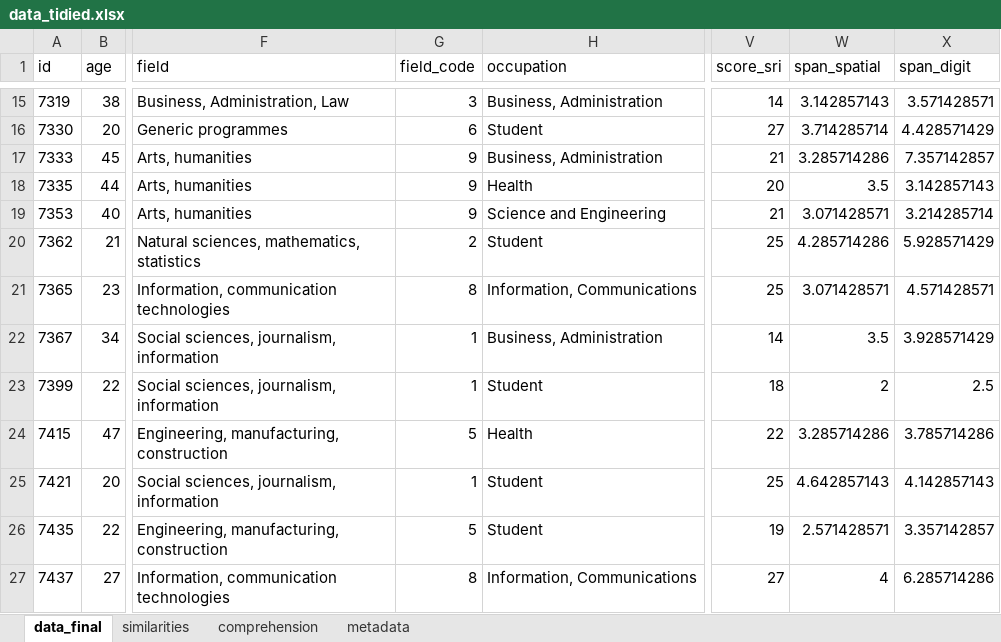
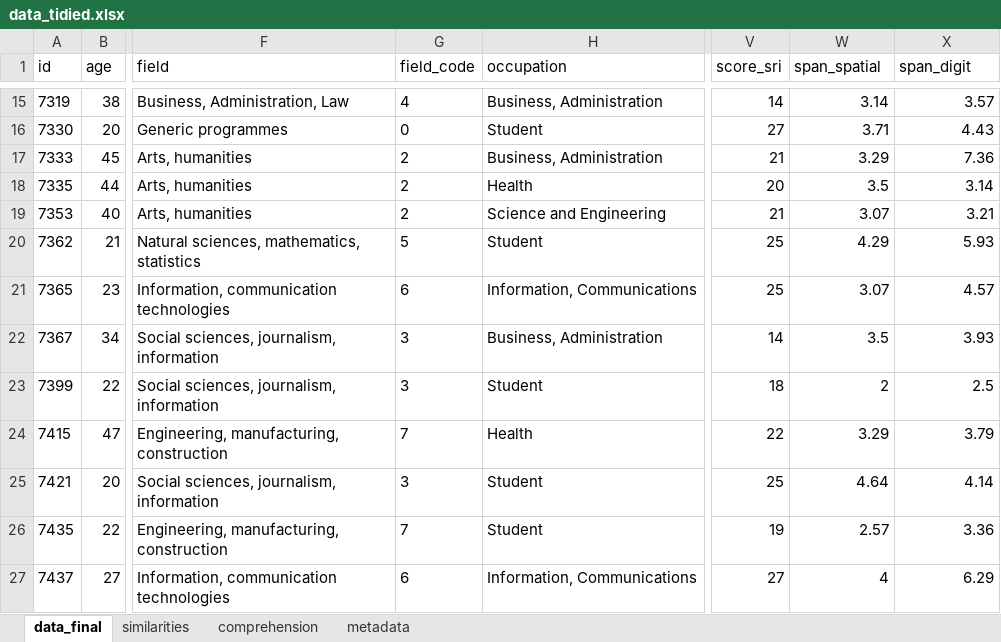
Before and after one commit to m-delem/aph-profiles-analyses, an Excel workbook: data/data-processed/data_tidied.xlsx, sheet data_final, drawn as a sheet; only a part is shown, gaps mark what is left out; values as stored, in another font and other column widths than the file's, no borders; table styles not drawn; the diff covers the shown part only; the diff names each change by its address in the sheet, - before the commit and + after, or states it on an @@ line.

```diff
--- a/data/data-processed/data_tidied.xlsx (sheet data_final)
+++ b/data/data-processed/data_tidied.xlsx (sheet data_final)
-G15 (field_code): 3
+G15 (field_code): 4
-W15 (span_spatial): 3.142857143
+W15 (span_spatial): 3.14
-X15 (span_digit): 3.571428571
+X15 (span_digit): 3.57
-G16 (field_code): 6
+G16 (field_code): 0
-W16 (span_spatial): 3.714285714
+W16 (span_spatial): 3.71
-X16 (span_digit): 4.428571429
+X16 (span_digit): 4.43
-G17:G19 (field_code): 9
+G17:G19 (field_code): 2
-W17 (span_spatial): 3.285714286
+W17 (span_spatial): 3.29
-X17 (span_digit): 7.357142857
+X17 (span_digit): 7.36
-X18 (span_digit): 3.142857143
+X18 (span_digit): 3.14
-W19 (span_spatial): 3.071428571
+W19 (span_spatial): 3.07
-X19 (span_digit): 3.214285714
+X19 (span_digit): 3.21
-G20 (field_code): 2
+G20 (field_code): 5
-W20 (span_spatial): 4.285714286
+W20 (span_spatial): 4.29
-X20 (span_digit): 5.928571429
+X20 (span_digit): 5.93
-G21 (field_code): 8
+G21 (field_code): 6
-W21 (span_spatial): 3.071428571
+W21 (span_spatial): 3.07
-X21 (span_digit): 4.571428571
+X21 (span_digit): 4.57
-G22:G23 (field_code): 1
+G22:G23 (field_code): 3
-X22 (span_digit): 3.928571429
+X22 (span_digit): 3.93
-G24 (field_code): 5
+G24 (field_code): 7
-W24 (span_spatial): 3.285714286
+W24 (span_spatial): 3.29
-X24 (span_digit): 3.785714286
+X24 (span_digit): 3.79
-G25 (field_code): 1
+G25 (field_code): 3
-W25 (span_spatial): 4.642857143
+W25 (span_spatial): 4.64
-X25 (span_digit): 4.142857143
+X25 (span_digit): 4.14
-G26 (field_code): 5
+G26 (field_code): 7
-W26 (span_spatial): 2.571428571
+W26 (span_spatial): 2.57
-X26 (span_digit): 3.357142857
+X26 (span_digit): 3.36
-G27 (field_code): 8
+G27 (field_code): 6
-X27 (span_digit): 6.285714286
+X27 (span_digit): 6.29
```
Also changed, not shown: 216 edited cells and cell formats elsewhere in this sheet, 16 other files.
